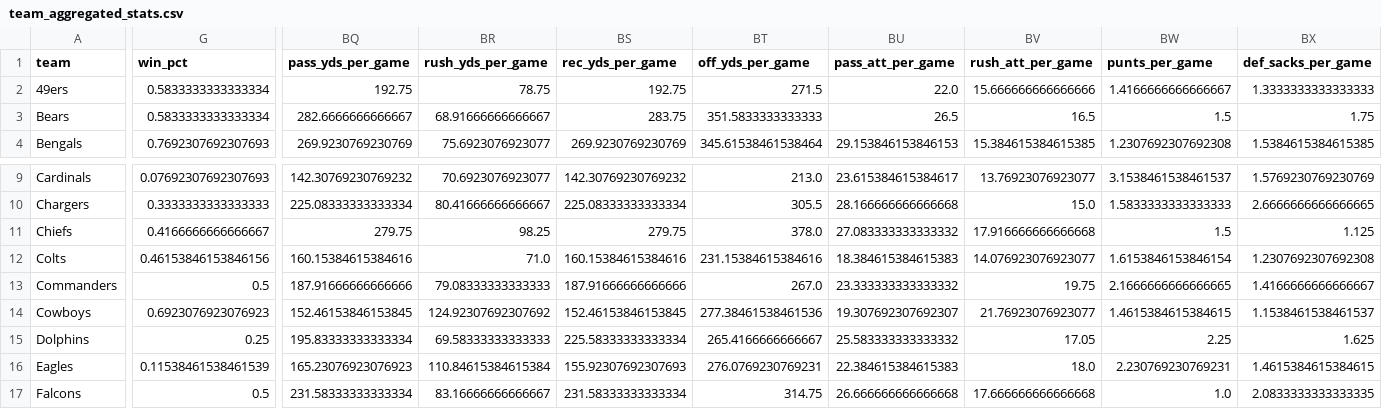
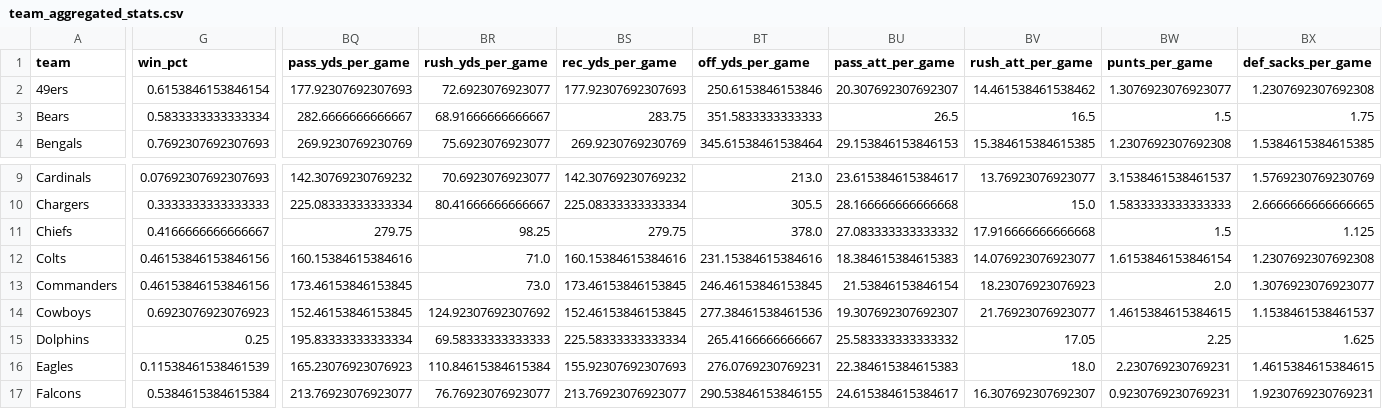
Before and after one commit to lespauI/mega_league, a CSV file: output/team_aggregated_stats.csv, drawn as a sheet; only a part is shown, gaps mark what is left out; the diff covers the shown part only; the diff names each change by its address in the sheet, - before the commit and + after, or states it on an @@ line.

```diff
--- a/output/team_aggregated_stats.csv
+++ b/output/team_aggregated_stats.csv
-G2 (win_pct): 0.5833333333333334
+G2 (win_pct): 0.6153846153846154
-BQ2 (pass_yds_per_game): 192.75
+BQ2 (pass_yds_per_game): 177.92307692307693
-BR2 (rush_yds_per_game): 78.75
+BR2 (rush_yds_per_game): 72.6923076923077
-BS2 (rec_yds_per_game): 192.75
+BS2 (rec_yds_per_game): 177.92307692307693
-BT2 (off_yds_per_game): 271.5
+BT2 (off_yds_per_game): 250.6153846153846
-BU2 (pass_att_per_game): 22.0
+BU2 (pass_att_per_game): 20.307692307692307
-BV2 (rush_att_per_game): 15.666666666666666
+BV2 (rush_att_per_game): 14.461538461538462
-BW2 (punts_per_game): 1.4166666666666667
+BW2 (punts_per_game): 1.3076923076923077
-BX2 (def_sacks_per_game): 1.3333333333333333
+BX2 (def_sacks_per_game): 1.2307692307692308
-G13 (win_pct): 0.5
+G13 (win_pct): 0.46153846153846156
-BQ13 (pass_yds_per_game): 187.91666666666666
+BQ13 (pass_yds_per_game): 173.46153846153845
-BR13 (rush_yds_per_game): 79.08333333333333
+BR13 (rush_yds_per_game): 73.0
-BS13 (rec_yds_per_game): 187.91666666666666
+BS13 (rec_yds_per_game): 173.46153846153845
-BT13 (off_yds_per_game): 267.0
+BT13 (off_yds_per_game): 246.46153846153845
-BU13 (pass_att_per_game): 23.333333333333332
+BU13 (pass_att_per_game): 21.53846153846154
-BV13 (rush_att_per_game): 19.75
+BV13 (rush_att_per_game): 18.23076923076923
-BW13 (punts_per_game): 2.1666666666666665
+BW13 (punts_per_game): 2.0
-BX13 (def_sacks_per_game): 1.4166666666666667
+BX13 (def_sacks_per_game): 1.3076923076923077
-G17 (win_pct): 0.5
+G17 (win_pct): 0.5384615384615384
-BQ17 (pass_yds_per_game): 231.58333333333334
+BQ17 (pass_yds_per_game): 213.76923076923077
-BR17 (rush_yds_per_game): 83.16666666666667
+BR17 (rush_yds_per_game): 76.76923076923077
-BS17 (rec_yds_per_game): 231.58333333333334
+BS17 (rec_yds_per_game): 213.76923076923077
-BT17 (off_yds_per_game): 314.75
+BT17 (off_yds_per_game): 290.53846153846155
-BU17 (pass_att_per_game): 26.666666666666668
+BU17 (pass_att_per_game): 24.615384615384617
-BV17 (rush_att_per_game): 17.666666666666668
+BV17 (rush_att_per_game): 16.307692307692307
-BW17 (punts_per_game): 1.0
+BW17 (punts_per_game): 0.9230769230769231
-BX17 (def_sacks_per_game): 2.0833333333333335
+BX17 (def_sacks_per_game): 1.9230769230769231
```
Also changed, not shown: 145 edited cells elsewhere in this file, MEGA_games.csv, output/player_team_stints.csv, 13 other files.
